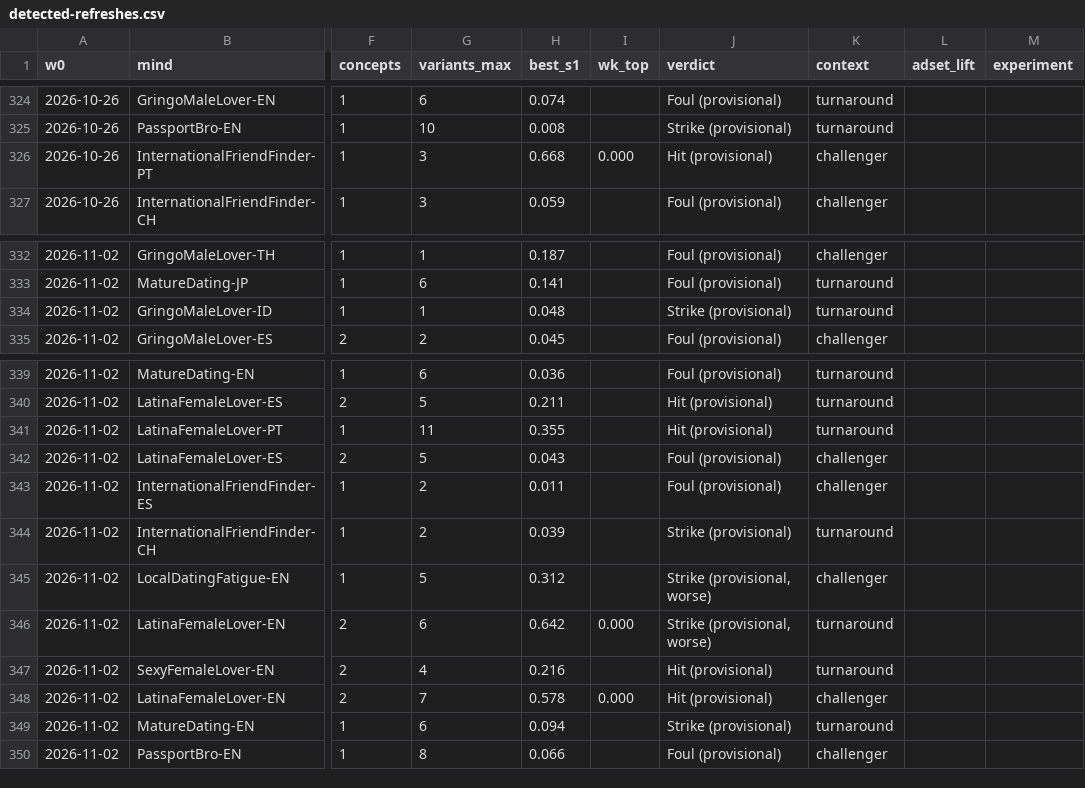
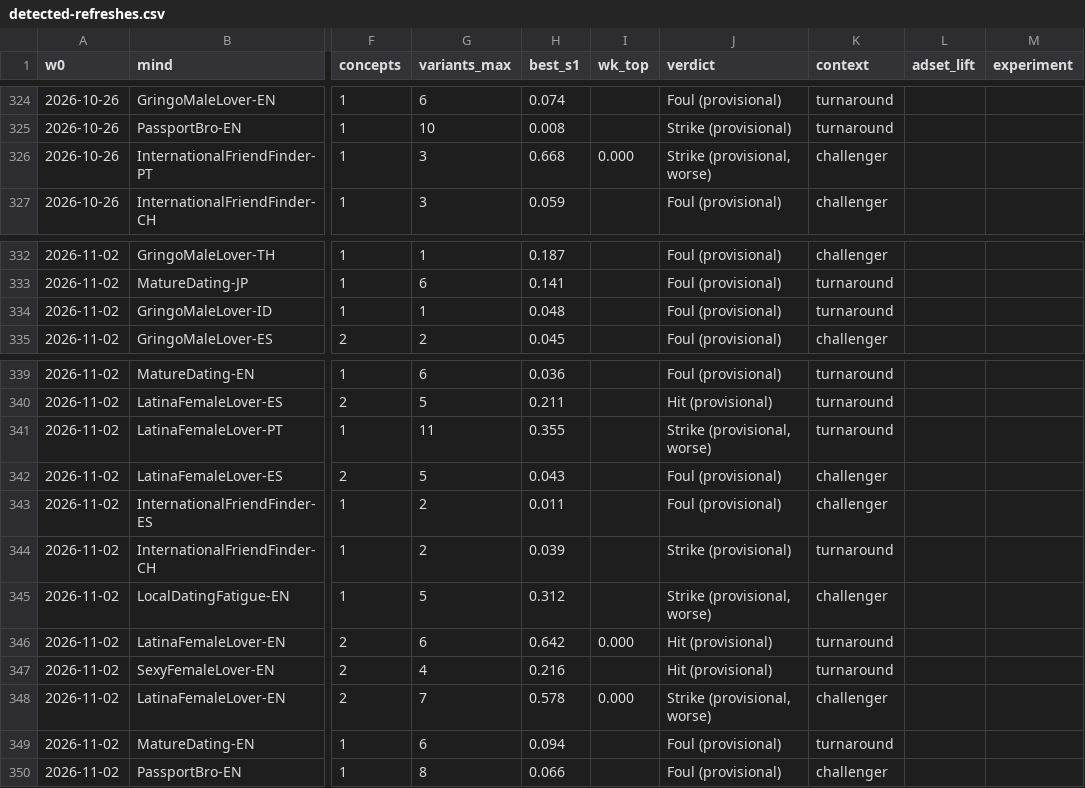
Before and after one commit to teddyhd-dev/bumpy-creative-os, a CSV file: brain/experiments/detected-refreshes.csv, drawn as a sheet; only a part is shown, gaps mark what is left out; the diff names each change by its address in the sheet, - before the commit and + after, or states it on an @@ line.

```diff
--- a/brain/experiments/detected-refreshes.csv
+++ b/brain/experiments/detected-refreshes.csv
-J326 (verdict): Hit (provisional)
+J326 (verdict): Strike (provisional, worse)
-J334 (verdict): Strike (provisional)
+J334 (verdict): Foul (provisional)
-J341 (verdict): Hit (provisional)
+J341 (verdict): Strike (provisional, worse)
-J346 (verdict): Strike (provisional, worse)
+J346 (verdict): Hit (provisional)
-J348 (verdict): Hit (provisional)
+J348 (verdict): Strike (provisional, worse)
-J349 (verdict): Strike (provisional)
+J349 (verdict): Foul (provisional)
```
Also changed, not shown: 49 other files.
